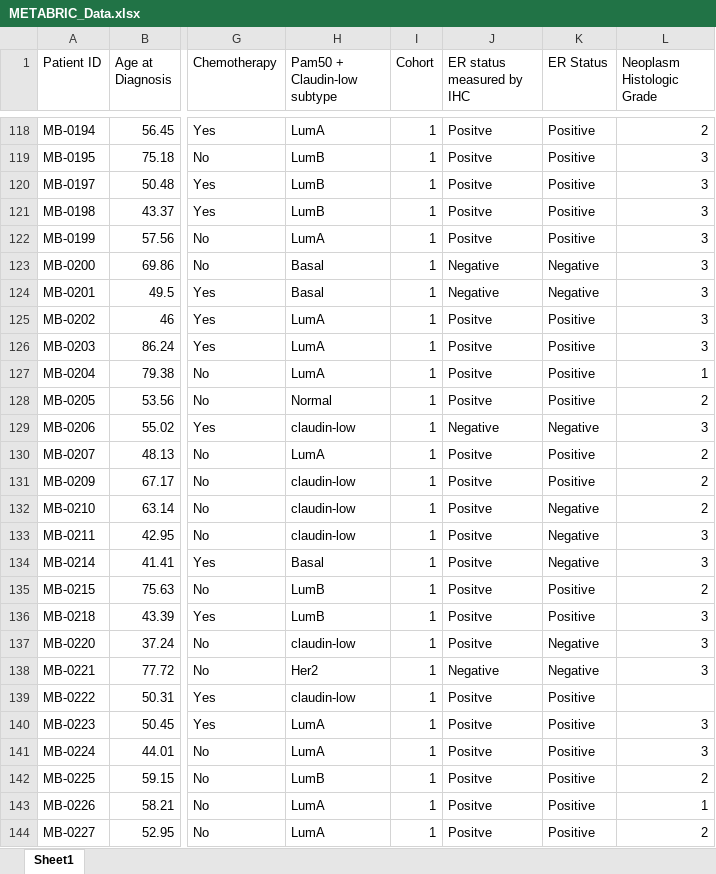
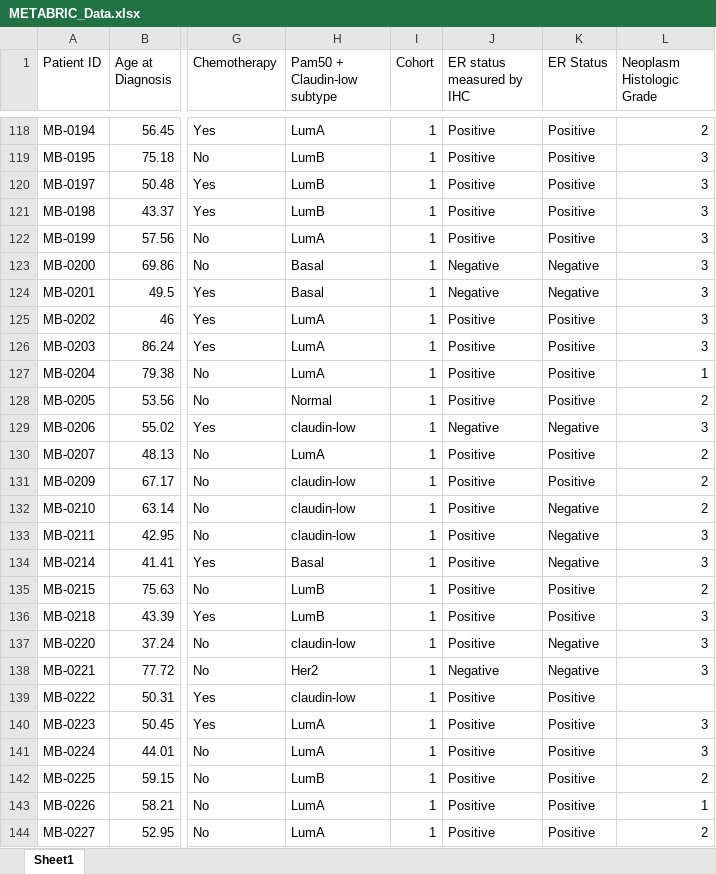
Before and after one commit to Jaz0XD/Breast_Cancer_ML, an Excel workbook: METABRIC_Data.xlsx, sheet Sheet1, drawn as a sheet; only a part is shown, gaps mark what is left out; values as stored, in another font and other column widths than the file's, no borders; charts and pictures not drawn; the diff covers the shown part only; the diff names each change by its address in the sheet, - before the commit and + after, or states it on an @@ line.

```diff
--- a/METABRIC_Data.xlsx (sheet Sheet1)
+++ b/METABRIC_Data.xlsx (sheet Sheet1)
-J118:J122 (ER status measured by IHC): Positve
+J118:J122 (ER status measured by IHC): Positive
-J125:J128 (ER status measured by IHC): Positve
+J125:J128 (ER status measured by IHC): Positive
-J130:J137 (ER status measured by IHC): Positve
+J130:J137 (ER status measured by IHC): Positive
-J139:J144 (ER status measured by IHC): Positve
+J139:J144 (ER status measured by IHC): Positive
```
Also changed, not shown: 1794 edited cells elsewhere in this sheet, charts or pictures, 3 other files.
